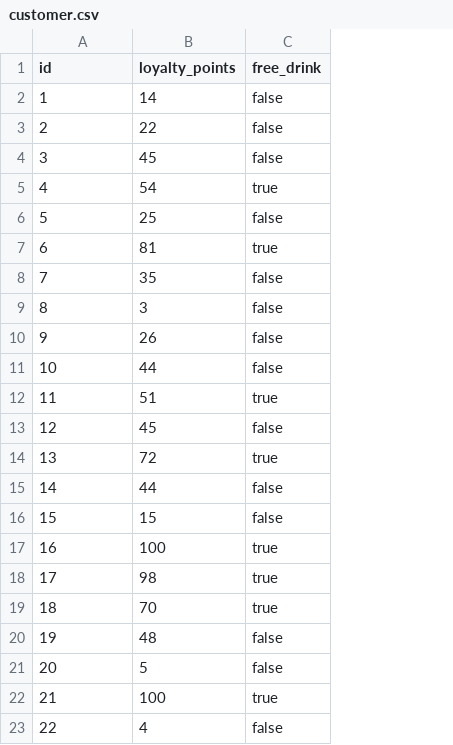
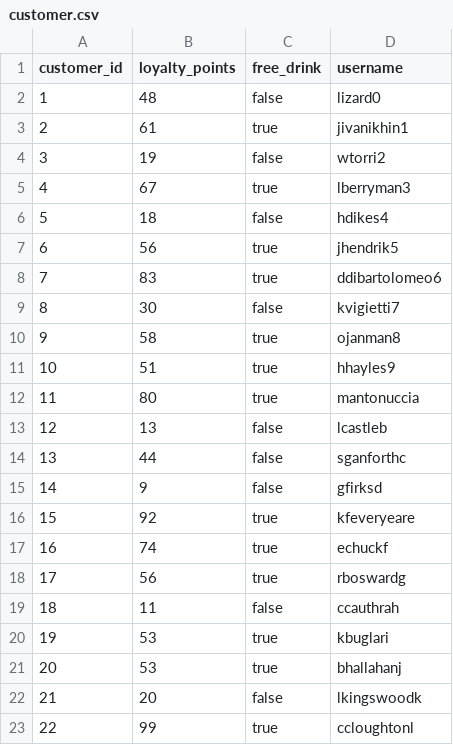
Before and after one commit to jaredlyon/SpoonerInv, a CSV file: cvs-folder/customer.csv, drawn as a sheet; only a part is shown; the diff covers the shown part only; the diff names each change by its address in the sheet, - before the commit and + after, or states it on an @@ line.

Commit message:
changed customer to add id

```diff
--- a/cvs-folder/customer.csv
+++ b/cvs-folder/customer.csv
+column D (username), rows 2-23: lizard0 | jivanikhin1 | wtorri2 | lberryman3 | hdikes4 | jhendrik5 | ddibartolomeo6 | kvigietti7 | ojanman8 | hhayles9 | mantonuccia | lcastleb | sganforthc | gfirksd | kfeveryeare | echuckf | rboswardg | ccauthrah | kbuglari | bhallahanj | lkingswoodk | ccloughtonl
-A1: id
+A1: customer_id
-B2 (loyalty_points): 14
+B2 (loyalty_points): 48
-B3 (loyalty_points): 22
+B3 (loyalty_points): 61
-C3 (free_drink): false
+C3 (free_drink): true
-B4 (loyalty_points): 45
+B4 (loyalty_points): 19
-B5 (loyalty_points): 54
+B5 (loyalty_points): 67
-B6 (loyalty_points): 25
+B6 (loyalty_points): 18
-B7 (loyalty_points): 81
+B7 (loyalty_points): 56
-B8 (loyalty_points): 35
+B8 (loyalty_points): 83
-C8 (free_drink): false
+C8 (free_drink): true
-B9 (loyalty_points): 3
+B9 (loyalty_points): 30
-B10 (loyalty_points): 26
+B10 (loyalty_points): 58
-C10:C11 (free_drink): false
+C10:C11 (free_drink): true
-B11 (loyalty_points): 44
+B11 (loyalty_points): 51
-B12 (loyalty_points): 51
+B12 (loyalty_points): 80
-B13 (loyalty_points): 45
+B13 (loyalty_points): 13
-B14 (loyalty_points): 72
+B14 (loyalty_points): 44
-C14 (free_drink): true
+C14 (free_drink): false
-B15 (loyalty_points): 44
+B15 (loyalty_points): 9
-B16 (loyalty_points): 15
+B16 (loyalty_points): 92
-C16 (free_drink): false
+C16 (free_drink): true
-B17 (loyalty_points): 100
+B17 (loyalty_points): 74
-B18 (loyalty_points): 98
+B18 (loyalty_points): 56
-B19 (loyalty_points): 70
+B19 (loyalty_points): 11
-C19 (free_drink): true
+C19 (free_drink): false
-B20 (loyalty_points): 48
+B20 (loyalty_points): 53
-C20:C21 (free_drink): false
+C20:C21 (free_drink): true
-B21 (loyalty_points): 5
+B21 (loyalty_points): 53
-B22 (loyalty_points): 100
+B22 (loyalty_points): 20
-C22 (free_drink): true
+C22 (free_drink): false
-B23 (loyalty_points): 4
+B23 (loyalty_points): 99
-C23 (free_drink): false
+C23 (free_drink): true
```
Also changed, not shown: 110 edited cells elsewhere in this file, 2 other files.
